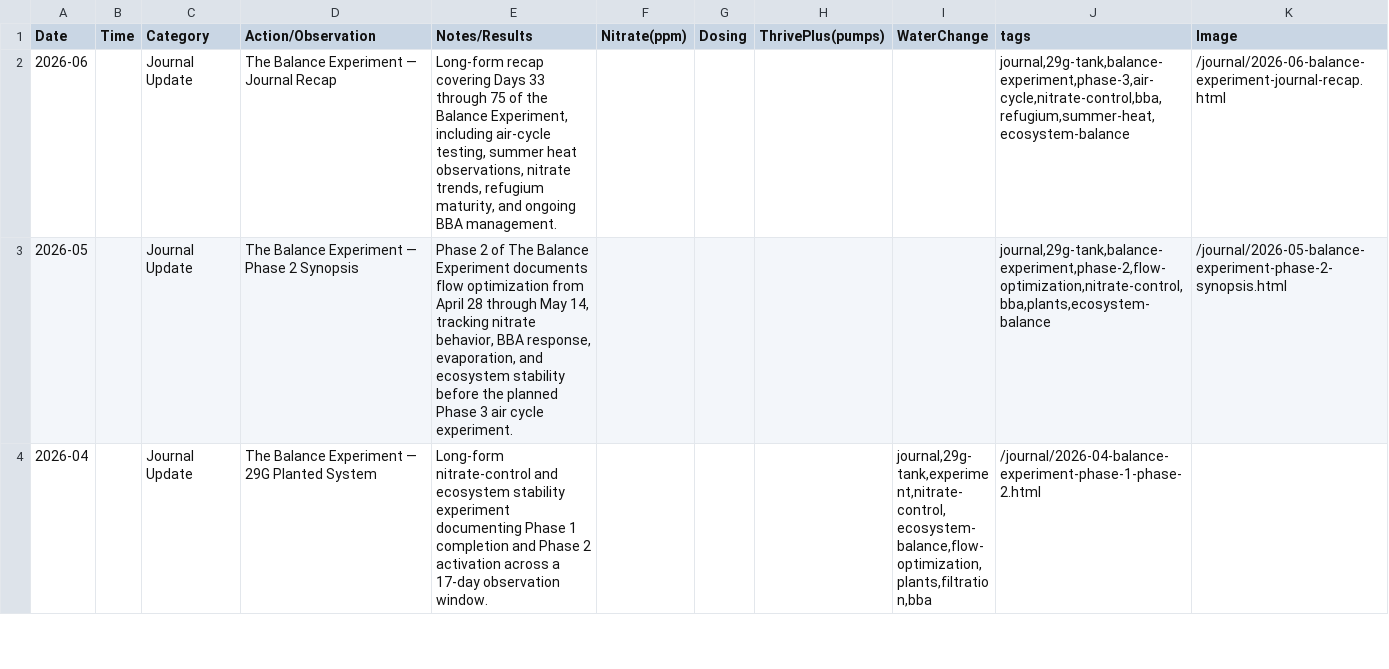
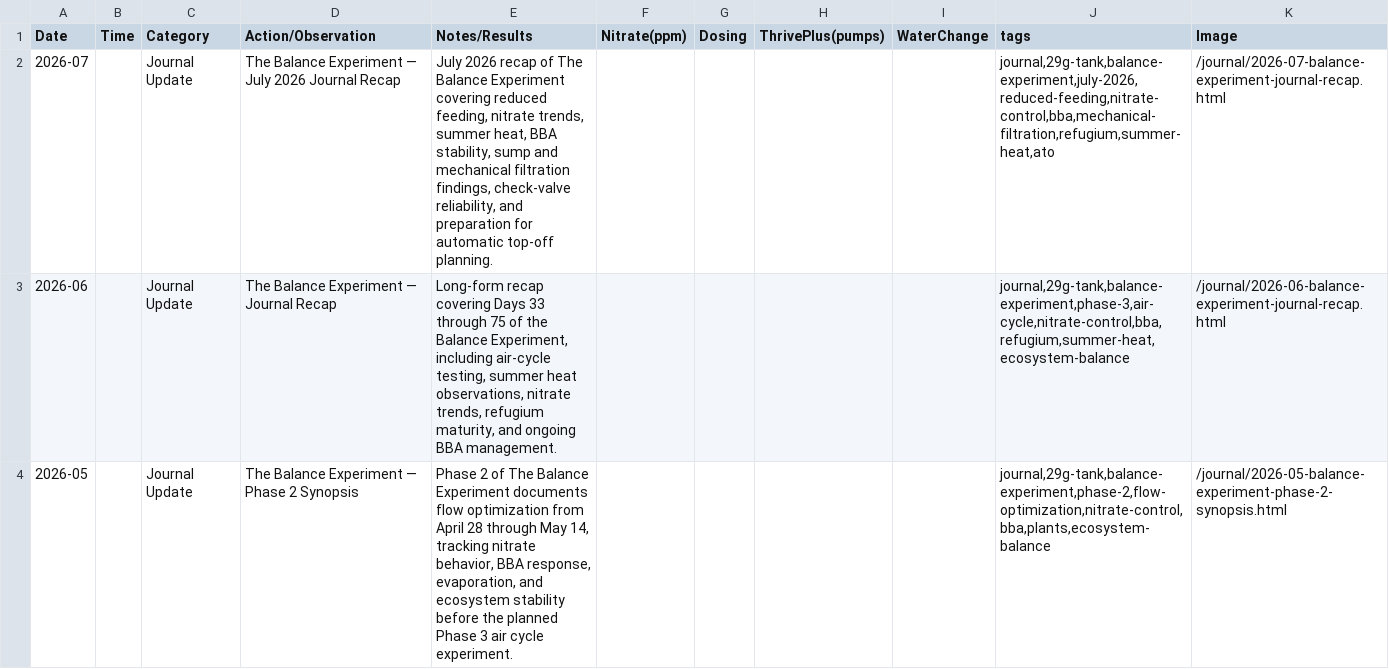
Before and after one commit to cxchajon/website-fish-keeper, a CSV file: data/journal.csv, drawn as a sheet; only a part is shown; the shorter side is filled out with more unchanged rows; the diff names each change by its address in the sheet, - before the commit and + after, or states it on an @@ line.

Commit message:
Add July 2026 Balance Experiment journal recap (#2092)

```diff
--- a/data/journal.csv
+++ b/data/journal.csv
+row 2: 2026-07 |  | Journal Update | The Balance Experiment — July 2026 Journal Recap | July 2026 recap of The Balance Experiment covering reduced feeding, nitrate trends, summer heat, BBA stability, sump and mechanical filtration findings, check-valve reliability, and preparation for automatic top-off planning. |  |  |  |  | journal,29g-tank,balance-experiment,july-2026,reduced-feeding,nitrate-control,bba,mechanical-filtration,refugium,summer-heat,ato | /journal/2026-07-balance-experiment-journal-recap.html
```
Also changed, not shown: 3 other files.
